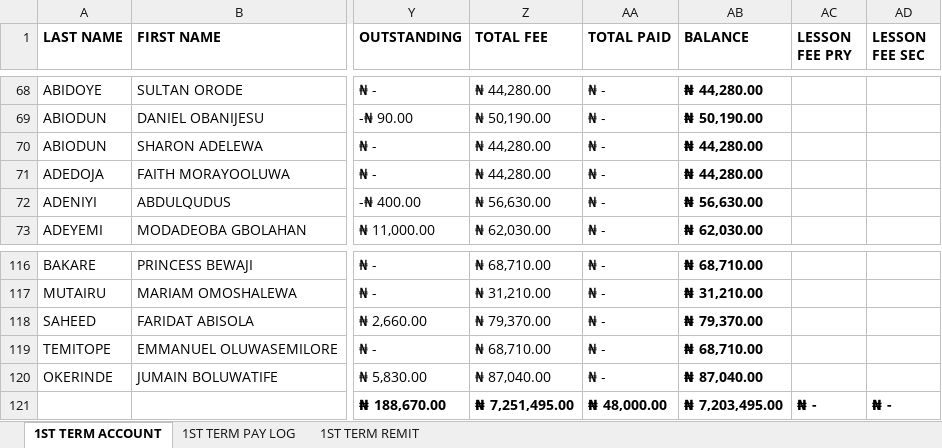
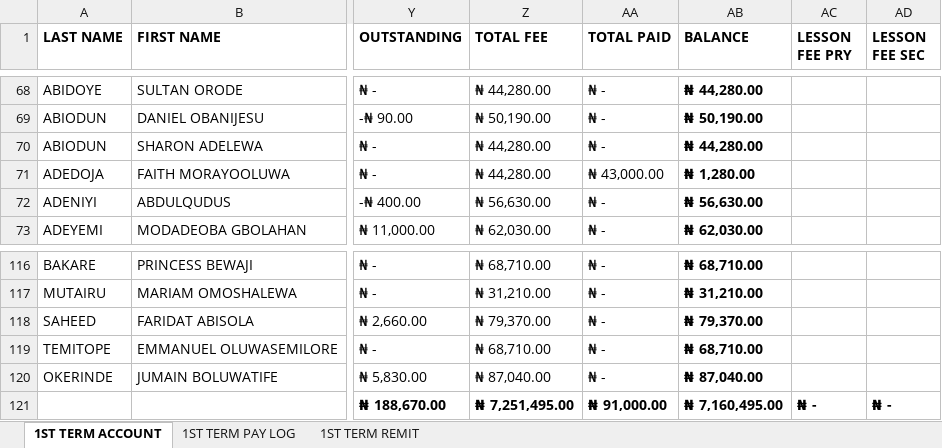
Before and after one commit to kbischool/kbis-records, an Excel workbook: source/2026 - 2027 FEE.xlsx, sheet 1ST TERM ACCOUNT, drawn as a sheet; only a part is shown, gaps mark what is left out; values as stored, in another font and other column widths than the file's, no borders; conditional formats not drawn; the diff names each change by its address in the sheet, - before the commit and + after, or states it on an @@ line.

```diff
--- a/source/2026 - 2027 FEE.xlsx (sheet 1ST TERM ACCOUNT)
+++ b/source/2026 - 2027 FEE.xlsx (sheet 1ST TERM ACCOUNT)
-AA71 (TOTAL PAID): ₦ -
+AA71 (TOTAL PAID): ₦ 43,000.00
-AB71 (BALANCE): ₦ 44,280.00
+AB71 (BALANCE): ₦ 1,280.00
-AA121 (TOTAL PAID): ₦ 48,000.00
+AA121 (TOTAL PAID): ₦ 91,000.00
-AB121 (BALANCE): ₦ 7,203,495.00
+AB121 (BALANCE): ₦ 7,160,495.00
```
Also changed, not shown: sheet 1ST TERM PAY LOG, 2 other files.
